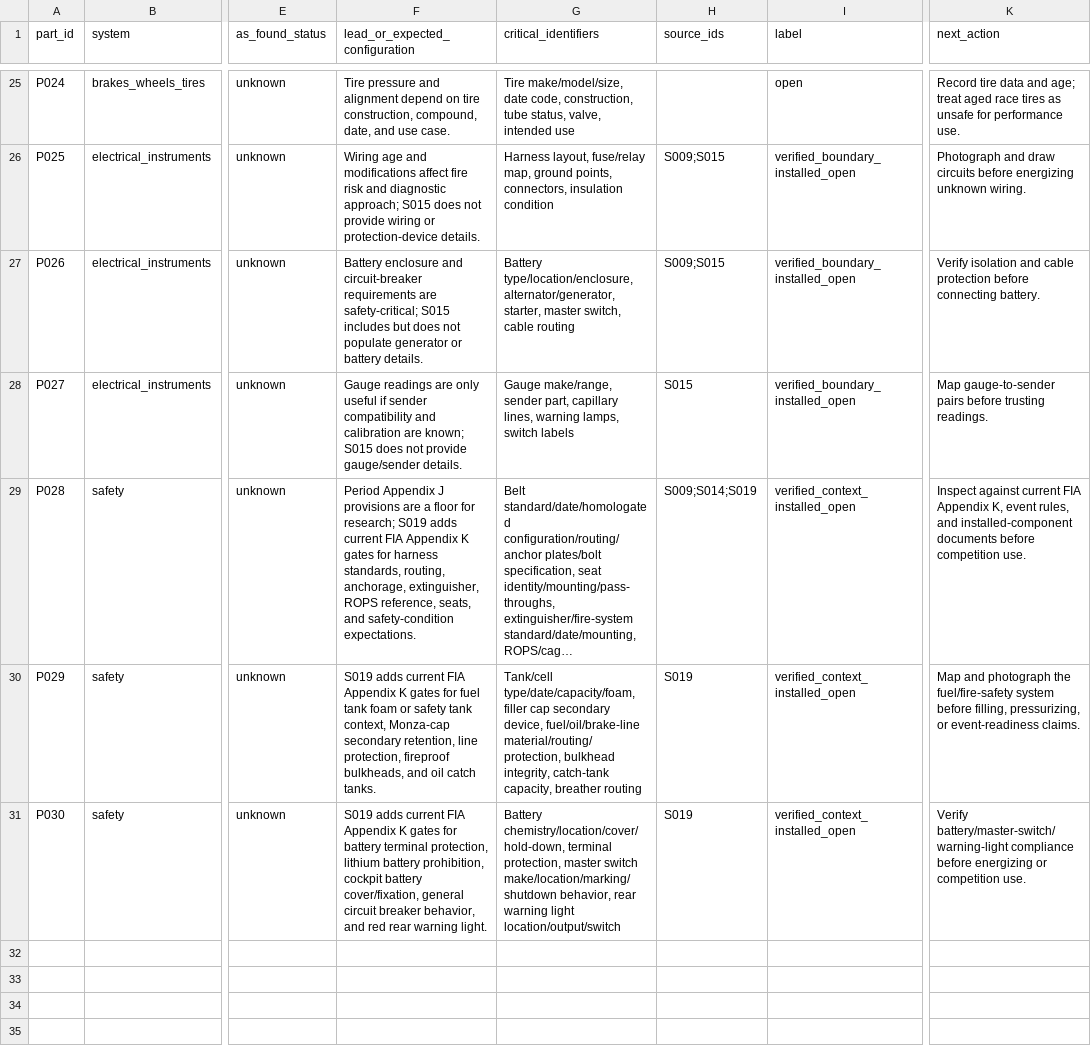
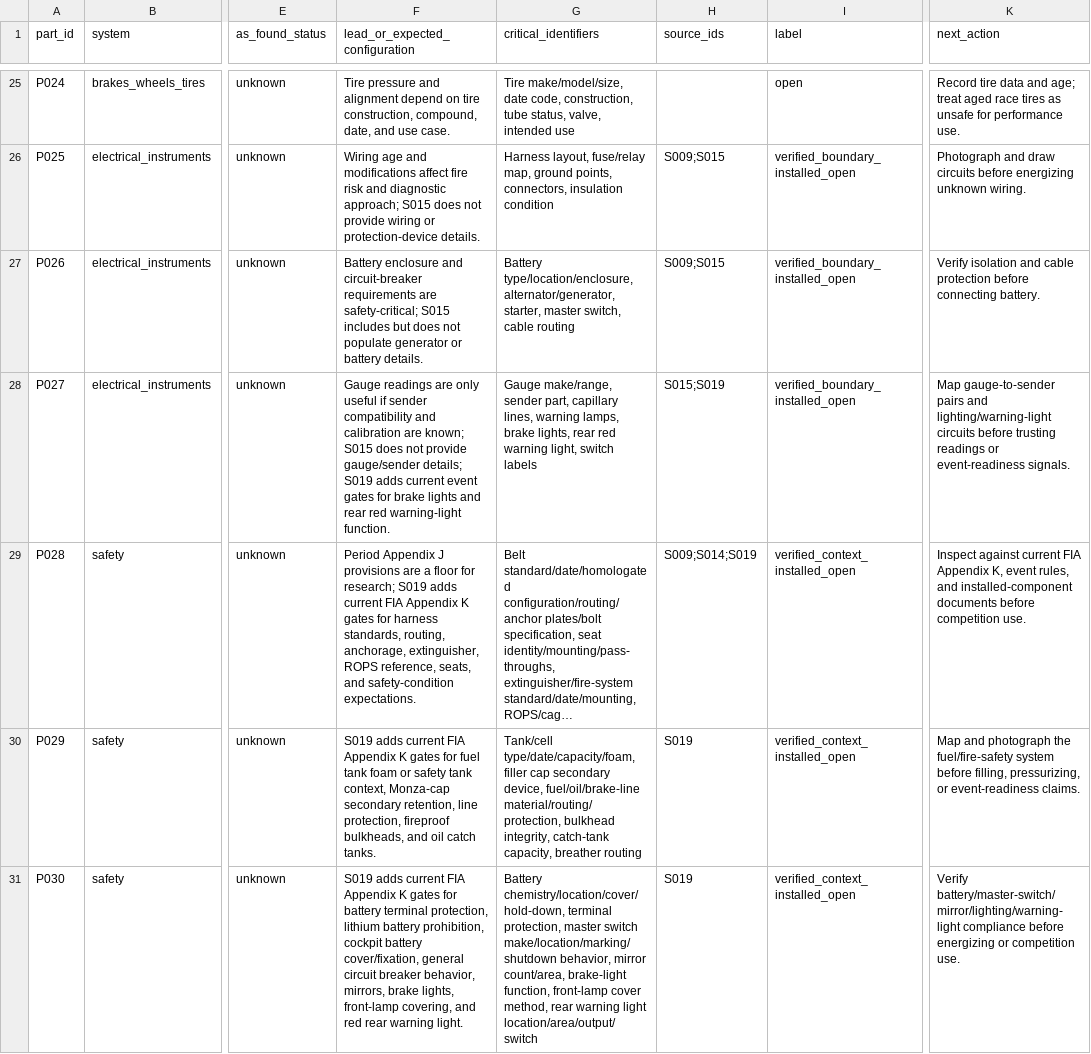
Before and after one commit to wanderingmoo/master-mechanic, a CSV file: knowledge/data/parts-register.csv, drawn as a sheet; only a part is shown, gaps mark what is left out; long unchanged cells end in …; the diff names each change by its address in the sheet, - before the commit and + after, or states it on an @@ line.

```diff
--- a/knowledge/data/parts-register.csv
+++ b/knowledge/data/parts-register.csv
-F28 (lead_or_expected_configuration): …provide gauge/sender details.
+F28 (lead_or_expected_configuration): …provide gauge/sender details; S019 adds current event gates for brake lights and rear red warning-light function.
-G28 (critical_identifiers): …warning lamps, switch labels
+G28 (critical_identifiers): …warning lamps, brake lights, rear red warning light, switch labels
-H28 (source_ids): S015
+H28 (source_ids): S015;S019
-K28 (next_action): …gauge-to-sender pairs before trusting readings.
+K28 (next_action): …gauge-to-sender pairs and lighting/warning-light circuits before trusting readings or event-readiness signals.
-F31 (lead_or_expected_configuration): …breaker behavior, and red…
+F31 (lead_or_expected_configuration): …breaker behavior, mirrors, brake lights, front-lamp covering, and red…
-G31 (critical_identifiers): …make/location/marking/shutdown behavior, rear warning light location/output/switch
+G31 (critical_identifiers): …make/location/marking/shutdown behavior, mirror count/area, brake-light function, front-lamp cover method, rear warning light location/area/output/switch
-K31 (next_action): Verify battery/master-switch/warning-light compliance before…
+K31 (next_action): Verify battery/master-switch/mirror/lighting/warning-light compliance before…
```
Also changed, not shown: knowledge/data/fact-register.csv, 3 other files.
